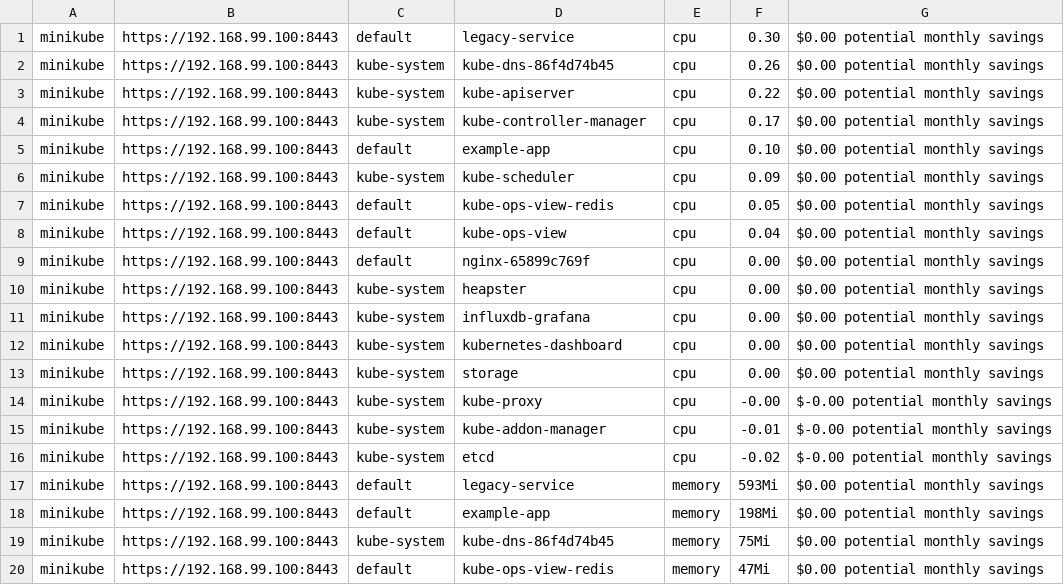
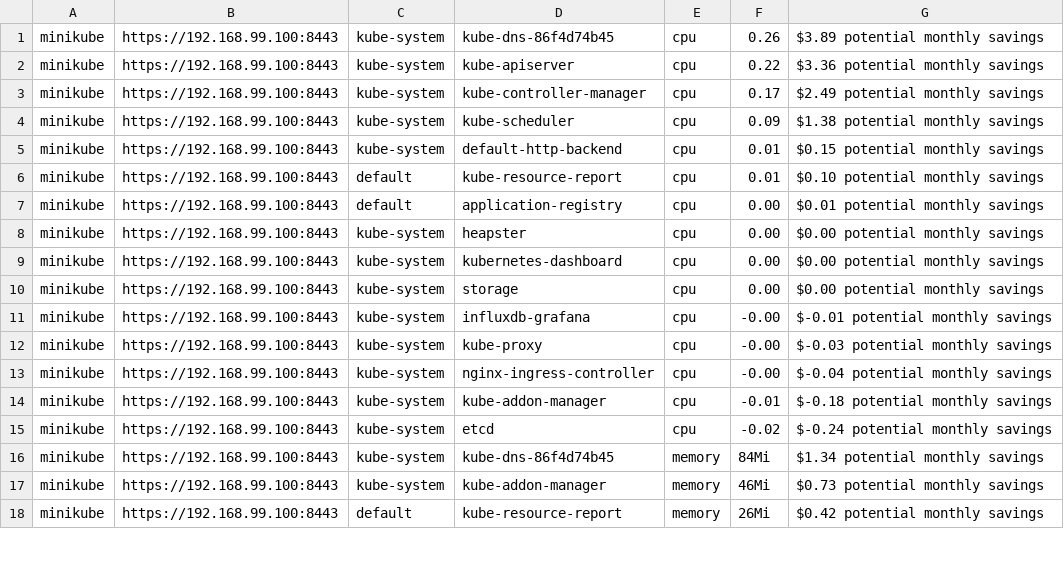
Before and after one commit to hjacobs/kube-resource-report, a TSV file: sample-report/output/slack.tsv, drawn as a sheet; only a part is shown; the diff covers the shown part only.

```diff
--- a/sample-report/output/slack.tsv
+++ b/sample-report/output/slack.tsv
@@ -1,20 +1,18 @@
-minikube	https://192.168.99.100:8443	default	legacy-service	cpu	0.30	$0.00 potential monthly savings
-minikube	https://192.168.99.100:8443	kube-system	kube-dns-86f4d74b45	cpu	0.26	$0.00 potential monthly savings
-minikube	https://192.168.99.100:8443	kube-system	kube-apiserver	cpu	0.22	$0.00 potential monthly savings
-minikube	https://192.168.99.100:8443	kube-system	kube-controller-manager	cpu	0.17	$0.00 potential monthly savings
-minikube	https://192.168.99.100:8443	default	example-app	cpu	0.10	$0.00 potential monthly savings
-minikube	https://192.168.99.100:8443	kube-system	kube-scheduler	cpu	0.09	$0.00 potential monthly savings
-minikube	https://192.168.99.100:8443	default	kube-ops-view-redis	cpu	0.05	$0.00 potential monthly savings
-minikube	https://192.168.99.100:8443	default	kube-ops-view	cpu	0.04	$0.00 potential monthly savings
-minikube	https://192.168.99.100:8443	default	nginx-65899c769f	cpu	0.00	$0.00 potential monthly savings
+minikube	https://192.168.99.100:8443	kube-system	kube-dns-86f4d74b45	cpu	0.26	$3.89 potential monthly savings
+minikube	https://192.168.99.100:8443	kube-system	kube-apiserver	cpu	0.22	$3.36 potential monthly savings
+minikube	https://192.168.99.100:8443	kube-system	kube-controller-manager	cpu	0.17	$2.49 potential monthly savings
+minikube	https://192.168.99.100:8443	kube-system	kube-scheduler	cpu	0.09	$1.38 potential monthly savings
+minikube	https://192.168.99.100:8443	kube-system	default-http-backend	cpu	0.01	$0.15 potential monthly savings
+minikube	https://192.168.99.100:8443	default	kube-resource-report	cpu	0.01	$0.10 potential monthly savings
+minikube	https://192.168.99.100:8443	default	application-registry	cpu	0.00	$0.01 potential monthly savings
 minikube	https://192.168.99.100:8443	kube-system	heapster	cpu	0.00	$0.00 potential monthly savings
-minikube	https://192.168.99.100:8443	kube-system	influxdb-grafana	cpu	0.00	$0.00 potential monthly savings
 minikube	https://192.168.99.100:8443	kube-system	kubernetes-dashboard	cpu	0.00	$0.00 potential monthly savings
 minikube	https://192.168.99.100:8443	kube-system	storage	cpu	0.00	$0.00 potential monthly savings
-minikube	https://192.168.99.100:8443	kube-system	kube-proxy	cpu	-0.00	$-0.00 potential monthly savings
-minikube	https://192.168.99.100:8443	kube-system	kube-addon-manager	cpu	-0.01	$-0.00 potential monthly savings
-minikube	https://192.168.99.100:8443	kube-system	etcd	cpu	-0.02	$-0.00 potential monthly savings
-minikube	https://192.168.99.100:8443	default	legacy-service	memory	   593Mi	$0.00 potential monthly savings
-minikube	https://192.168.99.100:8443	default	example-app	memory	   198Mi	$0.00 potential monthly savings
-minikube	https://192.168.99.100:8443	kube-system	kube-dns-86f4d74b45	memory	    75Mi	$0.00 potential monthly savings
-minikube	https://192.168.99.100:8443	default	kube-ops-view-redis	memory	    47Mi	$0.00 potential monthly savings
+minikube	https://192.168.99.100:8443	kube-system	influxdb-grafana	cpu	-0.00	$-0.01 potential monthly savings
+minikube	https://192.168.99.100:8443	kube-system	kube-proxy	cpu	-0.00	$-0.03 potential monthly savings
+minikube	https://192.168.99.100:8443	kube-system	nginx-ingress-controller	cpu	-0.00	$-0.04 potential monthly savings
+minikube	https://192.168.99.100:8443	kube-system	kube-addon-manager	cpu	-0.01	$-0.18 potential monthly savings
+minikube	https://192.168.99.100:8443	kube-system	etcd	cpu	-0.02	$-0.24 potential monthly savings
+minikube	https://192.168.99.100:8443	kube-system	kube-dns-86f4d74b45	memory	    84Mi	$1.34 potential monthly savings
+minikube	https://192.168.99.100:8443	kube-system	kube-addon-manager	memory	    46Mi	$0.73 potential monthly savings
+minikube	https://192.168.99.100:8443	default	kube-resource-report	memory	    26Mi	$0.42 potential monthly savings
```
Also changed, not shown: 1 added row, 1 removed row and 28 edited cells elsewhere in this file, sample-report/output/pods.tsv, 19 other files.
